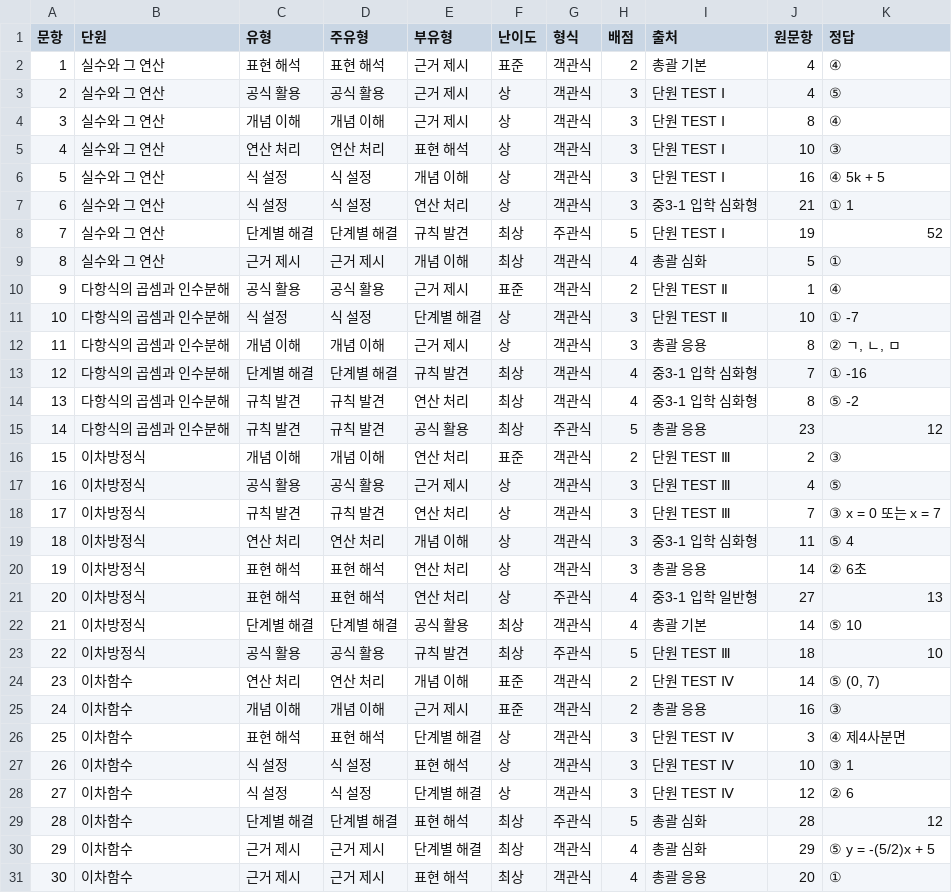
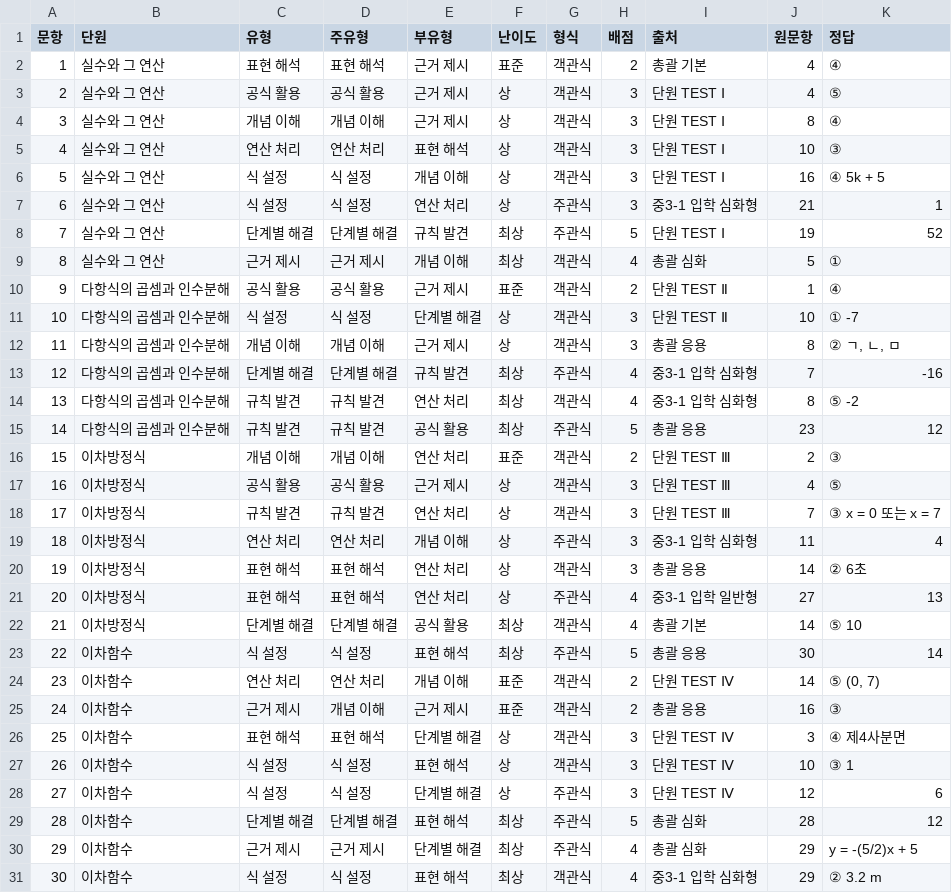
Before and after one commit to devRobertSon/student-assessment-analysis, a CSV file: app/public/papers/중3-1_진단평가_출제표.csv, drawn as a sheet.

```diff
--- a/app/public/papers/중3-1_진단평가_출제표.csv
+++ b/app/public/papers/중3-1_진단평가_출제표.csv
@@ -6,3 +6,3 @@
 5,실수와 그 연산,식 설정,식 설정,개념 이해,상,객관식,3,단원 TEST Ⅰ,16,④ 5k + 5
-6,실수와 그 연산,식 설정,식 설정,연산 처리,상,객관식,3,중3-1 입학 심화형,21,① 1
+6,실수와 그 연산,식 설정,식 설정,연산 처리,상,주관식,3,중3-1 입학 심화형,21,1
 7,실수와 그 연산,단계별 해결,단계별 해결,규칙 발견,최상,주관식,5,단원 TEST Ⅰ,19,52
@@ -12,3 +12,3 @@
 11,다항식의 곱셈과 인수분해,개념 이해,개념 이해,근거 제시,상,객관식,3,총괄 응용,8,"② ㄱ, ㄴ, ㅁ"
-12,다항식의 곱셈과 인수분해,단계별 해결,단계별 해결,규칙 발견,최상,객관식,4,중3-1 입학 심화형,7,① -16
+12,다항식의 곱셈과 인수분해,단계별 해결,단계별 해결,규칙 발견,최상,주관식,4,중3-1 입학 심화형,7,-16
 13,다항식의 곱셈과 인수분해,규칙 발견,규칙 발견,연산 처리,최상,객관식,4,중3-1 입학 심화형,8,⑤ -2
@@ -18,3 +18,3 @@
 17,이차방정식,규칙 발견,규칙 발견,연산 처리,상,객관식,3,단원 TEST Ⅲ,7,③ x = 0 또는 x = 7
-18,이차방정식,연산 처리,연산 처리,개념 이해,상,객관식,3,중3-1 입학 심화형,11,⑤ 4
+18,이차방정식,연산 처리,연산 처리,개념 이해,상,주관식,3,중3-1 입학 심화형,11,4
 19,이차방정식,표현 해석,표현 해석,연산 처리,상,객관식,3,총괄 응용,14,② 6초
@@ -22,10 +22,10 @@
 21,이차방정식,단계별 해결,단계별 해결,공식 활용,최상,객관식,4,총괄 기본,14,⑤ 10
-22,이차방정식,공식 활용,공식 활용,규칙 발견,최상,주관식,5,단원 TEST Ⅲ,18,10
+22,이차함수,식 설정,식 설정,표현 해석,최상,주관식,5,총괄 응용,30,14
 23,이차함수,연산 처리,연산 처리,개념 이해,표준,객관식,2,단원 TEST Ⅳ,14,"⑤ (0, 7)"
-24,이차함수,개념 이해,개념 이해,근거 제시,표준,객관식,2,총괄 응용,16,③
+24,이차함수,근거 제시,개념 이해,근거 제시,표준,객관식,2,총괄 응용,16,③
 25,이차함수,표현 해석,표현 해석,단계별 해결,상,객관식,3,단원 TEST Ⅳ,3,④ 제4사분면
 26,이차함수,식 설정,식 설정,표현 해석,상,객관식,3,단원 TEST Ⅳ,10,③ 1
-27,이차함수,식 설정,식 설정,단계별 해결,상,객관식,3,단원 TEST Ⅳ,12,② 6
+27,이차함수,식 설정,식 설정,단계별 해결,상,주관식,3,단원 TEST Ⅳ,12,6
 28,이차함수,단계별 해결,단계별 해결,표현 해석,최상,주관식,5,총괄 심화,28,12
-29,이차함수,근거 제시,근거 제시,단계별 해결,최상,객관식,4,총괄 심화,29,⑤ y = -(5/2)x + 5
-30,이차함수,근거 제시,근거 제시,표현 해석,최상,객관식,4,총괄 응용,20,①
+29,이차함수,근거 제시,근거 제시,단계별 해결,최상,주관식,4,총괄 심화,29,y = -(5/2)x + 5
+30,이차함수,식 설정,식 설정,표현 해석,최상,객관식,4,중3-1 입학 심화형,29,② 3.2 m
```
Also changed, not shown: app/public/papers/중1-2_진단평가_출제표.csv, app/public/papers/중3-2_진단평가_시험지.csv, 43 other files.
